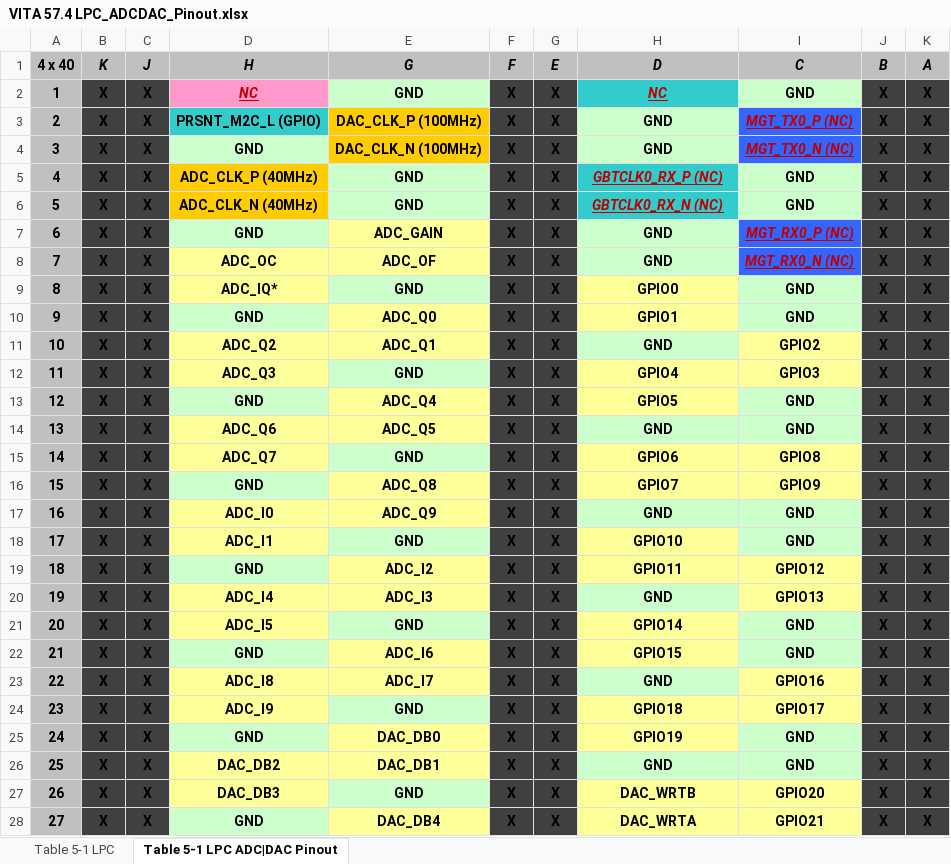
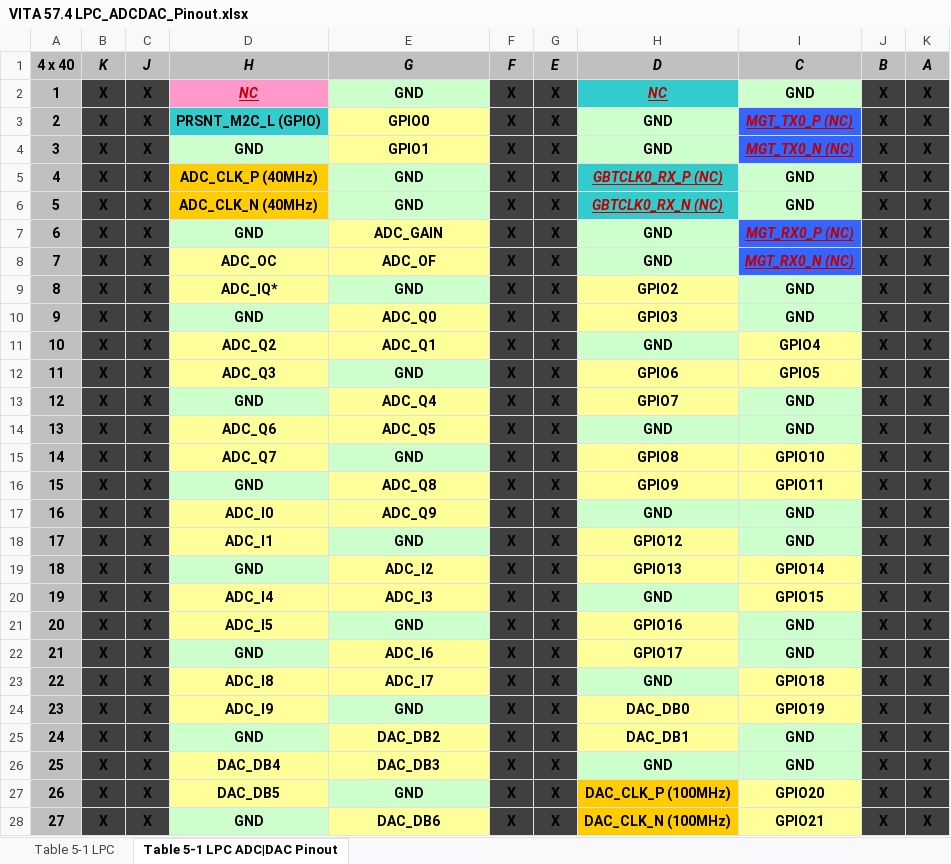
Before and after one commit to tcfh2003/Virtex-6-ML602-ADCDAC-PCB, an Excel workbook: VITA 57.4 LPC_ADCDAC_Pinout.xlsx, sheet Table 5-1 LPC ADC|DAC Pinout, drawn as a sheet; only a part is shown; values as stored, in another font and other column widths than the file's, no borders; charts and pictures not drawn; the diff covers the shown part only; the diff names each change by its address in the sheet, - before the commit and + after, or states it on an @@ line.

Commit message:
The ADC/DAC part of the board is done
Now I just need to figure out how to do the GPIO breakout, but I have a lot more flexibility here. Ideally, I'd like to keep the PMOD connector format, however I'm not sure if that is going to be possible. If I can't do that due to routing issues, than I can probably just stick a 50-something pin header on the the top side of the board at the left edge, on the other side of the LPC connector and call it a day.

```diff
--- a/VITA 57.4 LPC_ADCDAC_Pinout.xlsx (sheet Table 5-1 LPC ADC|DAC Pinout)
+++ b/VITA 57.4 LPC_ADCDAC_Pinout.xlsx (sheet Table 5-1 LPC ADC|DAC Pinout)
-E3 (G): DAC_CLK_P (100MHz)
+E3 (G): GPIO0
-E3:E4 fill: #FFCC00
+E3:E4 fill: #FFFF99
-E4 (G): DAC_CLK_N (100MHz)
+E4 (G): GPIO1
-H9 (D): GPIO0
+H9 (D): GPIO2
-H10 (D): GPIO1
+H10 (D): GPIO3
-I11 (C): GPIO2
+I11 (C): GPIO4
-H12 (D): GPIO4
+H12 (D): GPIO6
-I12 (C): GPIO3
+I12 (C): GPIO5
-H13 (D): GPIO5
+H13 (D): GPIO7
-H15 (D): GPIO6
+H15 (D): GPIO8
-I15 (C): GPIO8
+I15 (C): GPIO10
-H16 (D): GPIO7
+H16 (D): GPIO9
-I16 (C): GPIO9
+I16 (C): GPIO11
-H18 (D): GPIO10
+H18 (D): GPIO12
-H19 (D): GPIO11
+H19 (D): GPIO13
-I19 (C): GPIO12
+I19 (C): GPIO14
-I20 (C): GPIO13
+I20 (C): GPIO15
-H21 (D): GPIO14
+H21 (D): GPIO16
-H22 (D): GPIO15
+H22 (D): GPIO17
-I23 (C): GPIO16
+I23 (C): GPIO18
-H24 (D): GPIO18
+H24 (D): DAC_DB0
-I24 (C): GPIO17
+I24 (C): GPIO19
-E25 (G): DAC_DB0
+E25 (G): DAC_DB2
-H25 (D): GPIO19
+H25 (D): DAC_DB1
-D26 (H): DAC_DB2
+D26 (H): DAC_DB4
-E26 (G): DAC_DB1
+E26 (G): DAC_DB3
-D27 (H): DAC_DB3
+D27 (H): DAC_DB5
-H27 (D): DAC_WRTB
+H27 (D): DAC_CLK_P (100MHz)
-H27:H28 fill: #FFFF99
+H27:H28 fill: #FFCC00
-E28 (G): DAC_DB4
+E28 (G): DAC_DB6
-H28 (D): DAC_WRTA
+H28 (D): DAC_CLK_N (100MHz)
```
Also changed, not shown: 5 edited cells elsewhere in this sheet, 18 other files.
